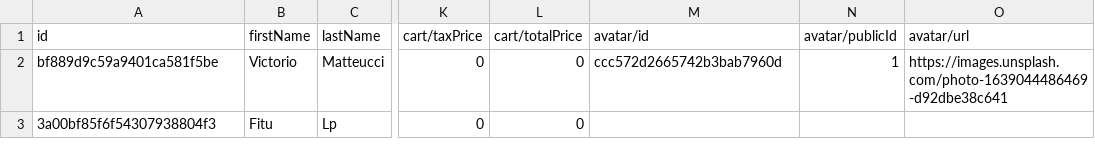
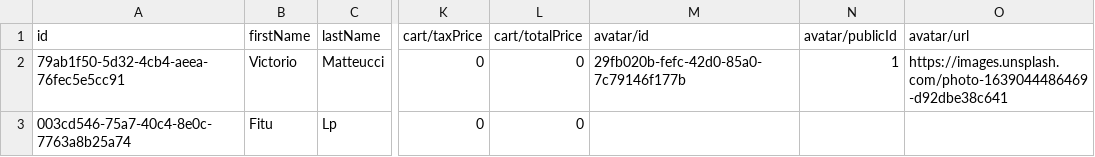
Before and after one commit to fitu/shopit-be, a CSV file: src/user/infrastructure/data/users.csv, drawn as a sheet; only a part is shown, gaps mark what is left out; the diff names each change by its address in the sheet, - before the commit and + after, or states it on an @@ line.

```diff
--- a/src/user/infrastructure/data/users.csv
+++ b/src/user/infrastructure/data/users.csv
-A2 (id): bf889d9c59a9401ca581f5be
+A2 (id): 79ab1f50-5d32-4cb4-aeea-76fec5e5cc91
-M2 (avatar/id): ccc572d2665742b3bab7960d
+M2 (avatar/id): 29fb020b-fefc-42d0-85a0-7c79146f177b
-A3 (id): 3a00bf85f6f54307938804f3
+A3 (id): 003cd546-75a7-40c4-8e0c-7763a8b25a74
```
Also changed, not shown: src/product/infrastructure/data/products.csv, src/review/infrastructure/data/reviews.csv, 17 other files.
